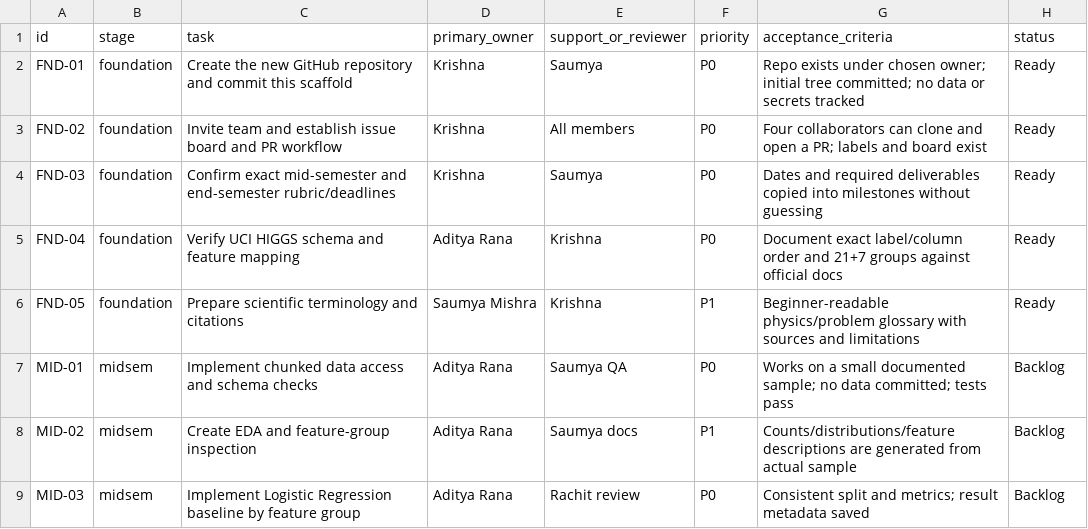
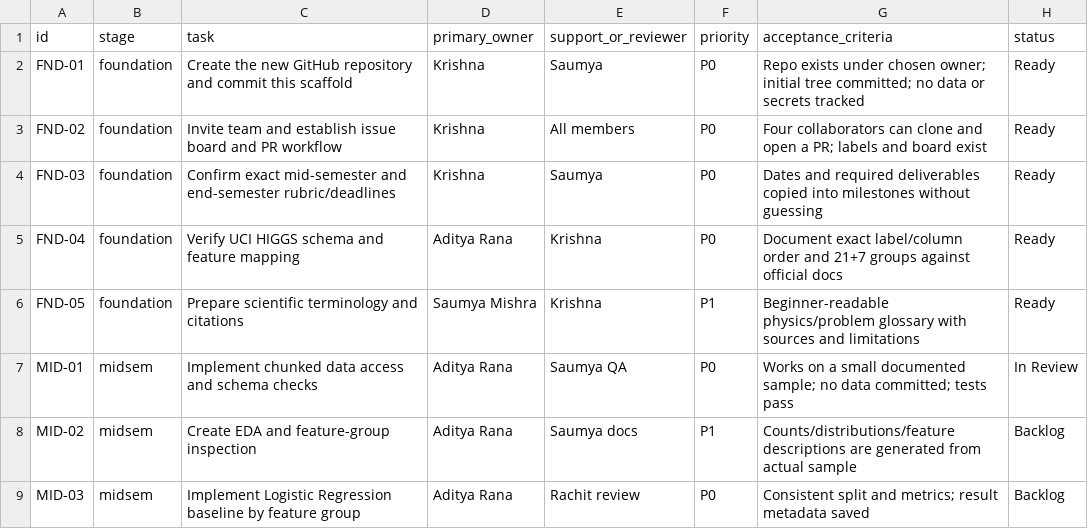
Before and after one commit to A1B2C3D4E5F6G7H8I9J0164-hack/higgs-event-lab, a CSV file: team/TASK_BACKLOG.csv, drawn as a sheet; only a part is shown.

Commit message:
Implement chunked HIGGS data pipeline

```diff
--- a/team/TASK_BACKLOG.csv
+++ b/team/TASK_BACKLOG.csv
@@ -6,3 +6,3 @@ FND-04,foundation,Verify UCI HIGGS schema and feature mapping,Aditya Rana,Krishn
 FND-05,foundation,Prepare scientific terminology and citations,Saumya Mishra,Krishna,P1,Beginner-readable physics/problem glossary with sources and limitations,Ready
-MID-01,midsem,Implement chunked data access and schema checks,Aditya Rana,Saumya QA,P0,Works on a small documented sample; no data committed; tests pass,Backlog
+MID-01,midsem,Implement chunked data access and schema checks,Aditya Rana,Saumya QA,P0,Works on a small documented sample; no data committed; tests pass,In Review
 MID-02,midsem,Create EDA and feature-group inspection,Aditya Rana,Saumya docs,P1,Counts/distributions/feature descriptions are generated from actual sample,Backlog
```
Also changed, not shown: 14 other files.
